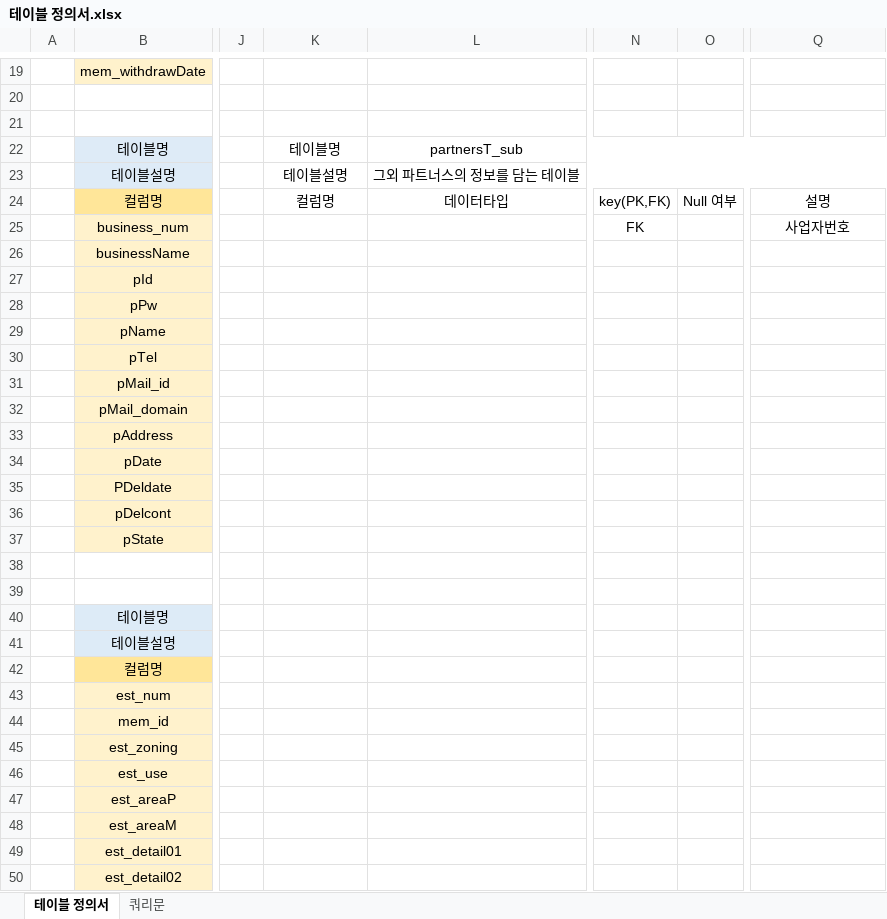
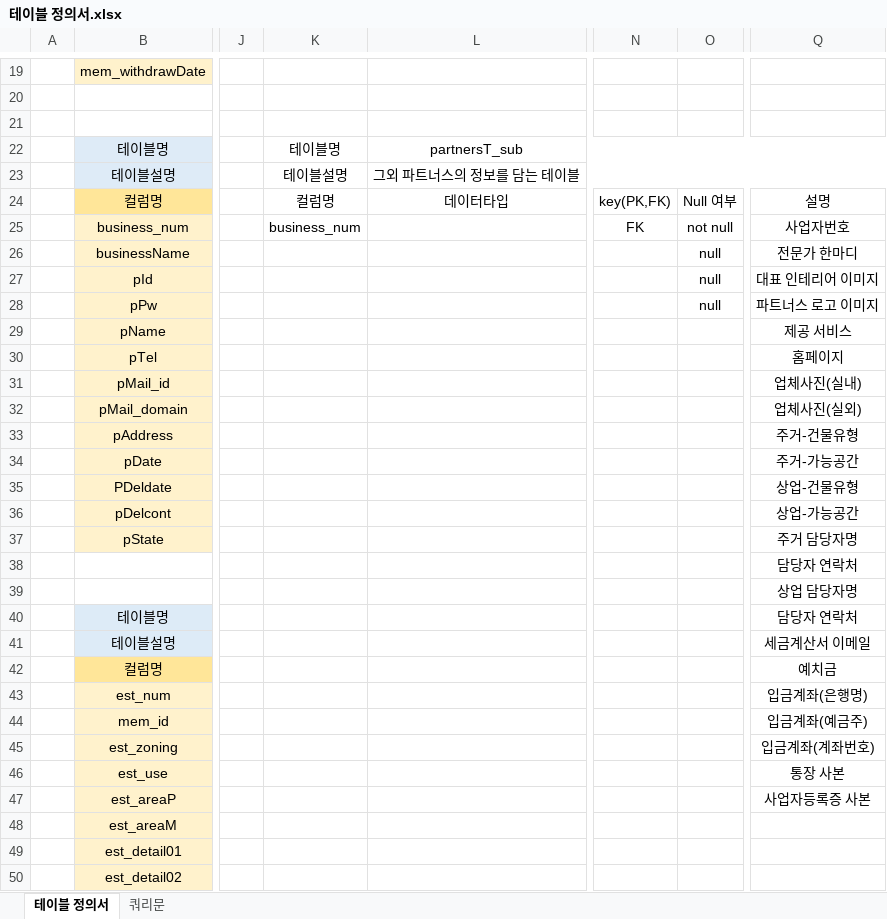
Before and after one commit to w-garden/teamproject, an Excel workbook: DoZip/memo/테이블 정의서.xlsx, sheet 테이블 정의서, drawn as a sheet; only a part is shown, gaps mark what is left out; values as stored, in another font and other column widths than the file's, no borders; the diff covers the shown part only; the diff names each change by its address in the sheet, - before the commit and + after, or states it on an @@ line.

```diff
--- a/DoZip/memo/테이블 정의서.xlsx (sheet 테이블 정의서)
+++ b/DoZip/memo/테이블 정의서.xlsx (sheet 테이블 정의서)
-K25: (empty)
+K25: business_num
-O25: (empty)
+O25: not null
-O26:O28: (empty)
+O26:O28: null
-Q26: (empty)
+Q26: 전문가 한마디
-Q27: (empty)
+Q27: 대표 인테리어 이미지
-Q28: (empty)
+Q28: 파트너스 로고 이미지
-Q29: (empty)
+Q29: 제공 서비스
-Q30: (empty)
+Q30: 홈페이지
-Q31: (empty)
+Q31: 업체사진(실내)
-Q32: (empty)
+Q32: 업체사진(실외)
-Q33: (empty)
+Q33: 주거-건물유형
-Q34: (empty)
+Q34: 주거-가능공간
-Q35: (empty)
+Q35: 상업-건물유형
-Q36: (empty)
+Q36: 상업-가능공간
-Q37: (empty)
+Q37: 주거 담당자명
-Q38: (empty)
+Q38: 담당자 연락처
-Q39: (empty)
+Q39: 상업 담당자명
-Q40: (empty)
+Q40: 담당자 연락처
-Q41: (empty)
+Q41: 세금계산서 이메일
-Q42: (empty)
+Q42: 예치금
-Q43: (empty)
+Q43: 입금계좌(은행명)
-Q44: (empty)
+Q44: 입금계좌(예금주)
-Q45: (empty)
+Q45: 입금계좌(계좌번호)
-Q46: (empty)
+Q46: 통장 사본
-Q47: (empty)
+Q47: 사업자등록증 사본
```
Also changed, not shown: 7 added rows, 13 edited cells and cell formats elsewhere in this sheet, 11 other files.
